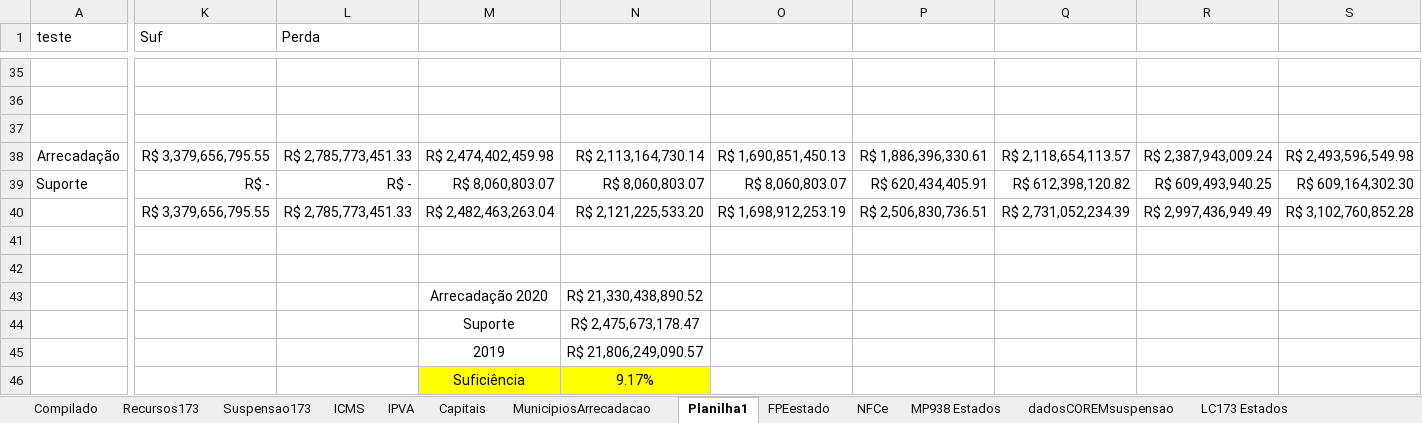
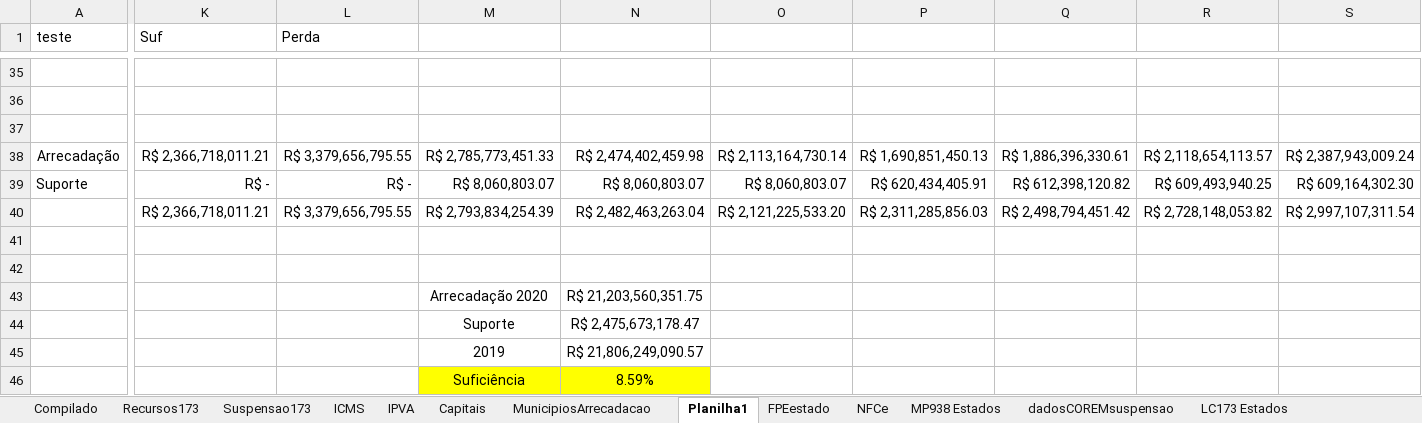
Before and after one commit to frsegundo/monitora-suporte-federativo, an Excel workbook: dadosTeste.xlsx, sheet Planilha1, drawn as a sheet; only a part is shown, gaps mark what is left out; values as stored, in another font and other column widths than the file's, no borders; removed rows and columns are numbered as before the commit, all else as after; rows hold the shown columns only; the diff covers the shown part only; the diff names each change by its address in the sheet, - before the commit and + after, or states it on an @@ line.

Commit message:
Primeira atualização contendo dados de outubro

```diff
--- a/dadosTeste.xlsx (sheet Planilha1)
+++ b/dadosTeste.xlsx (sheet Planilha1)
-K38 (Suf): R$ 3,379,656,795.55
+K38 (Suf): R$ 2,366,718,011.21
-L38 (Perda): R$ 2,785,773,451.33
+L38 (Perda): R$ 3,379,656,795.55
-M38: R$ 2,474,402,459.98
+M38: R$ 2,785,773,451.33
-N38: R$ 2,113,164,730.14
+N38: R$ 2,474,402,459.98
-O38: R$ 1,690,851,450.13
+O38: R$ 2,113,164,730.14
-P38: R$ 1,886,396,330.61
+P38: R$ 1,690,851,450.13
-Q38: R$ 2,118,654,113.57
+Q38: R$ 1,886,396,330.61
-R38: R$ 2,387,943,009.24
+R38: R$ 2,118,654,113.57
-S38: R$ 2,493,596,549.98
+S38: R$ 2,387,943,009.24
-row 40:  | R$ 3,379,656,795.55 | R$ 2,785,773,451.33 | R$ 2,482,463,263.04 | R$ 2,121,225,533.20 | R$ 1,698,912,253.19 | R$ 2,506,830,736.51 | R$ 2,731,052,234.39 | R$ 2,997,436,949.49 | R$ 3,102,760,852.28
+row 40:  | R$ 2,366,718,011.21 | R$ 3,379,656,795.55 | R$ 2,793,834,254.39 | R$ 2,482,463,263.04 | R$ 2,121,225,533.20 | R$ 2,311,285,856.03 | R$ 2,498,794,451.42 | R$ 2,728,148,053.82 | R$ 2,997,107,311.54
-N43: R$ 21,330,438,890.52
+N43: R$ 21,203,560,351.75
-N46: 9.17%
+N46: 8.59%
```
Also changed, not shown: 61 edited cells elsewhere in this sheet, sheet ICMS, sheet Compilado, sheet IPVA, sheet Recursos173, sheet Suspensao173, formulas that keep their value, 1 other file.
